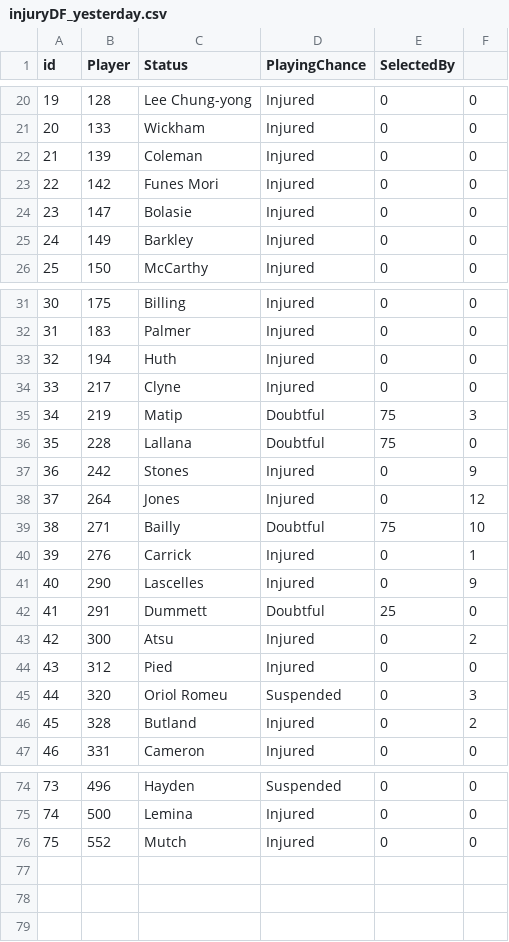
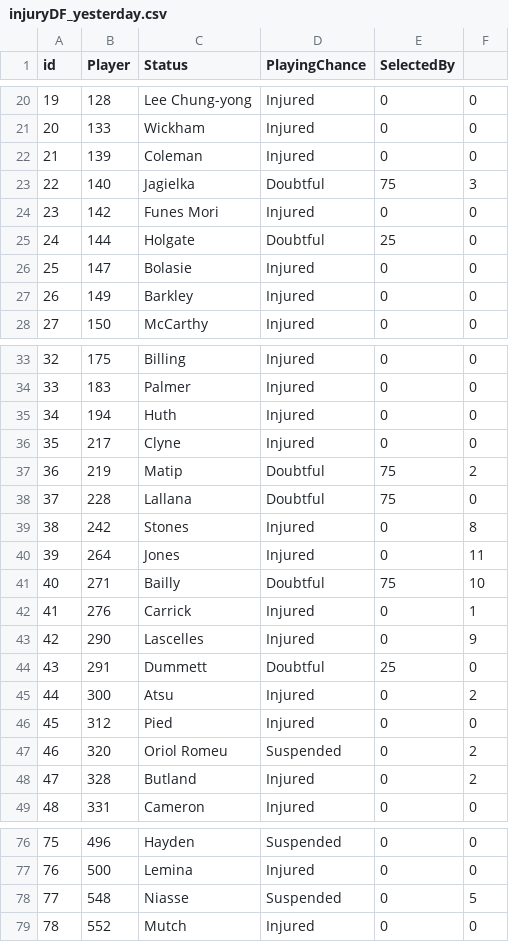
Before and after one commit to gpoudel/FPL-Analytics, a CSV file: fplBoardLive/data/injuryDF_yesterday.csv, drawn as a sheet; only a part is shown, gaps mark what is left out; addresses are those after the commit; the diff names each change by its address in the sheet, - before the commit and + after, or states it on an @@ line.

```diff
--- a/fplBoardLive/data/injuryDF_yesterday.csv
+++ b/fplBoardLive/data/injuryDF_yesterday.csv
+row 23: 22 | 140 | Jagielka | Doubtful | 75 | 3
@@ column A (id) renumbered from row 24 down @@
+row 25: 24 | 144 | Holgate | Doubtful | 25 | 0
-F37: 3
+F37: 2
-F39: 9
+F39: 8
-F40: 12
+F40: 11
-F47: 3
+F47: 2
+row 78: 77 | 548 | Niasse | Suspended | 0 | 5
```
Also changed, not shown: fplBoardLive/data/DailyPriceUpdate.csv, 13 other files.
